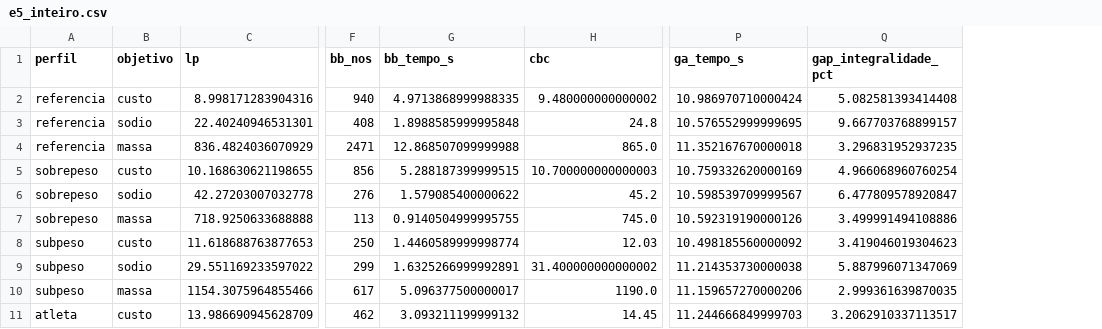
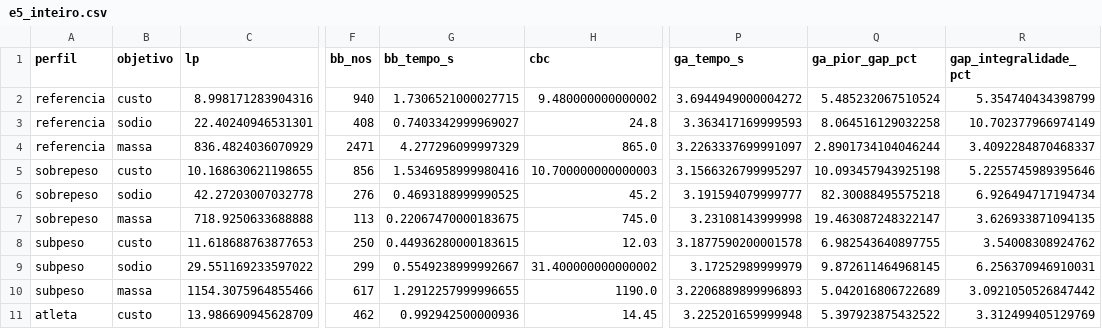
Before and after one commit to nietus/Nutriliza, a CSV file: resultados/e5_inteiro.csv, drawn as a sheet; only a part is shown, gaps mark what is left out; addresses are those after the commit; the diff covers the shown part only; the diff names each change by its address in the sheet, - before the commit and + after, or states it on an @@ line.

```diff
--- a/resultados/e5_inteiro.csv
+++ b/resultados/e5_inteiro.csv
+column Q (ga_pior_gap_pct), rows 2-11: 5.485232067510524 | 8.064516129032258 | 2.8901734104046244 | 10.093457943925198 | 82.30088495575218 | 19.463087248322147 | 6.982543640897755 | 9.872611464968145 | 5.042016806722689 | 5.397923875432522
-G2 (bb_tempo_s): 4.9713868999988335
+G2 (bb_tempo_s): 1.7306521000027715
-P2 (ga_tempo_s): 10.986970710000424
+P2 (ga_tempo_s): 3.6944949000004272
-R2 (gap_integralidade_pct): 5.082581393414408
+R2 (gap_integralidade_pct): 5.354740434398799
-G3 (bb_tempo_s): 1.8988585999995848
+G3 (bb_tempo_s): 0.7403342999969027
-P3 (ga_tempo_s): 10.576552999999695
+P3 (ga_tempo_s): 3.363417169999593
-R3 (gap_integralidade_pct): 9.667703768899157
+R3 (gap_integralidade_pct): 10.702377966974149
-G4 (bb_tempo_s): 12.868507099999988
+G4 (bb_tempo_s): 4.277296099997329
-P4 (ga_tempo_s): 11.352167670000018
+P4 (ga_tempo_s): 3.2263337699991097
-R4 (gap_integralidade_pct): 3.296831952937235
+R4 (gap_integralidade_pct): 3.4092284870468337
-G5 (bb_tempo_s): 5.288187399999515
+G5 (bb_tempo_s): 1.5346958999980416
-P5 (ga_tempo_s): 10.759332620000169
+P5 (ga_tempo_s): 3.1566326799995297
-R5 (gap_integralidade_pct): 4.966068960760254
+R5 (gap_integralidade_pct): 5.2255745989395646
-G6 (bb_tempo_s): 1.579085400000622
+G6 (bb_tempo_s): 0.4693188999990525
-P6 (ga_tempo_s): 10.598539709999567
+P6 (ga_tempo_s): 3.191594079999777
-R6 (gap_integralidade_pct): 6.477809578920847
+R6 (gap_integralidade_pct): 6.926494717194734
-G7 (bb_tempo_s): 0.9140504999995755
+G7 (bb_tempo_s): 0.22067470000183675
-P7 (ga_tempo_s): 10.592319190000126
+P7 (ga_tempo_s): 3.23108143999998
-R7 (gap_integralidade_pct): 3.499991494108886
+R7 (gap_integralidade_pct): 3.626933871094135
-G8 (bb_tempo_s): 1.4460589999998774
+G8 (bb_tempo_s): 0.44936280000183615
-P8 (ga_tempo_s): 10.498185560000092
+P8 (ga_tempo_s): 3.1877590200001578
-R8 (gap_integralidade_pct): 3.419046019304623
+R8 (gap_integralidade_pct): 3.54008308924762
-G9 (bb_tempo_s): 1.6325266999992891
+G9 (bb_tempo_s): 0.5549238999992667
-P9 (ga_tempo_s): 11.214353730000038
+P9 (ga_tempo_s): 3.17252989999979
-R9 (gap_integralidade_pct): 5.887996071347069
+R9 (gap_integralidade_pct): 6.256370946910031
-G10 (bb_tempo_s): 5.096377500000017
+G10 (bb_tempo_s): 1.2912257999996655
-P10 (ga_tempo_s): 11.159657270000206
+P10 (ga_tempo_s): 3.2206889899996893
-R10 (gap_integralidade_pct): 2.999361639870035
+R10 (gap_integralidade_pct): 3.0921050526847442
-G11 (bb_tempo_s): 3.093211199999132
+G11 (bb_tempo_s): 0.992942500000936
-P11 (ga_tempo_s): 11.244666849999703
+P11 (ga_tempo_s): 3.225201659999948
-R11 (gap_integralidade_pct): 3.2062910337113517
+R11 (gap_integralidade_pct): 3.312499405129769
```
Also changed, not shown: 51 edited cells elsewhere in this file, resultados/e1_linear.csv, resultados/e3_duais_custo.csv, 36 other files.
